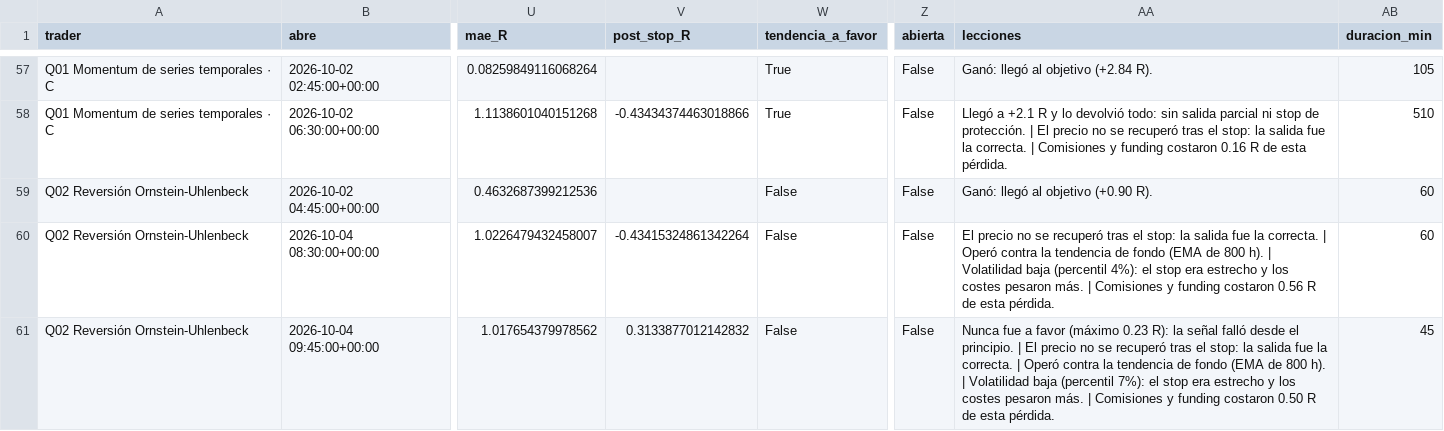
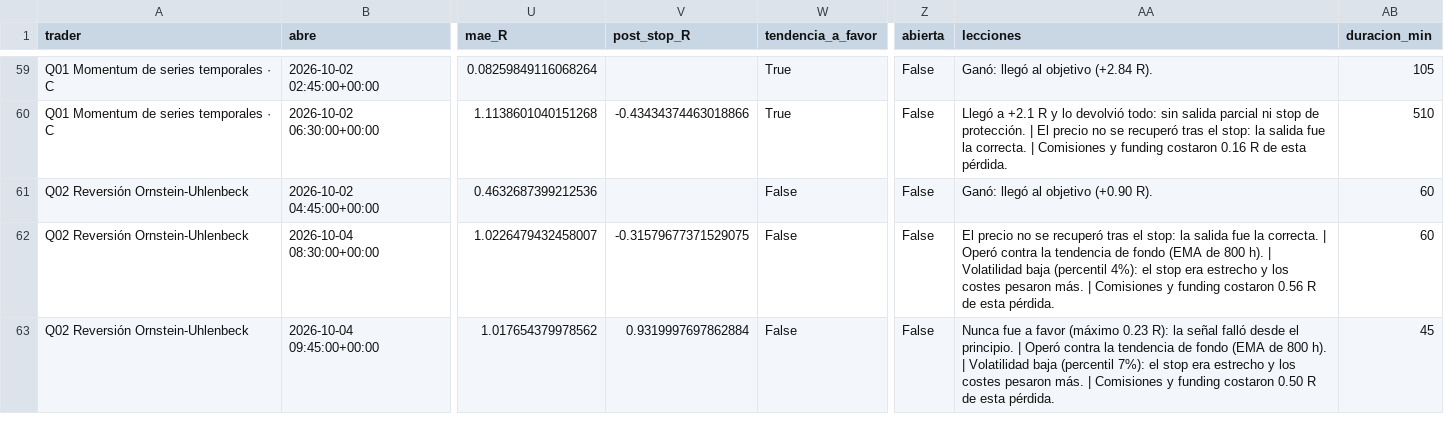
Before and after one commit to josecarrera2708-wq/viral-video-saas, a CSV file: millonary/paper_state/mesa15/trades.csv, drawn as a sheet; only a part is shown, gaps mark what is left out; addresses are those after the commit; the diff covers the shown part only; the diff names each change by its address in the sheet, - before the commit and + after, or states it on an @@ line.

```diff
--- a/millonary/paper_state/mesa15/trades.csv
+++ b/millonary/paper_state/mesa15/trades.csv
-V62 (post_stop_R): -0.43415324861342264
+V62 (post_stop_R): -0.31579677371529075
-V63 (post_stop_R): 0.3133877012142832
+V63 (post_stop_R): 0.9319997697862884
-AA63 (lecciones): …principio. | El precio no se recuperó tras el stop: la salida fue la correcta. | Operó contra…
+AA63 (lecciones): …principio. | Operó contra…
```
Also changed, not shown: 2 added rows and 19 edited cells elsewhere in this file, millonary/paper_state/intradia/trades.csv, millonary/paper_state/intradia/trades_mejoras.csv, 13 other files.
